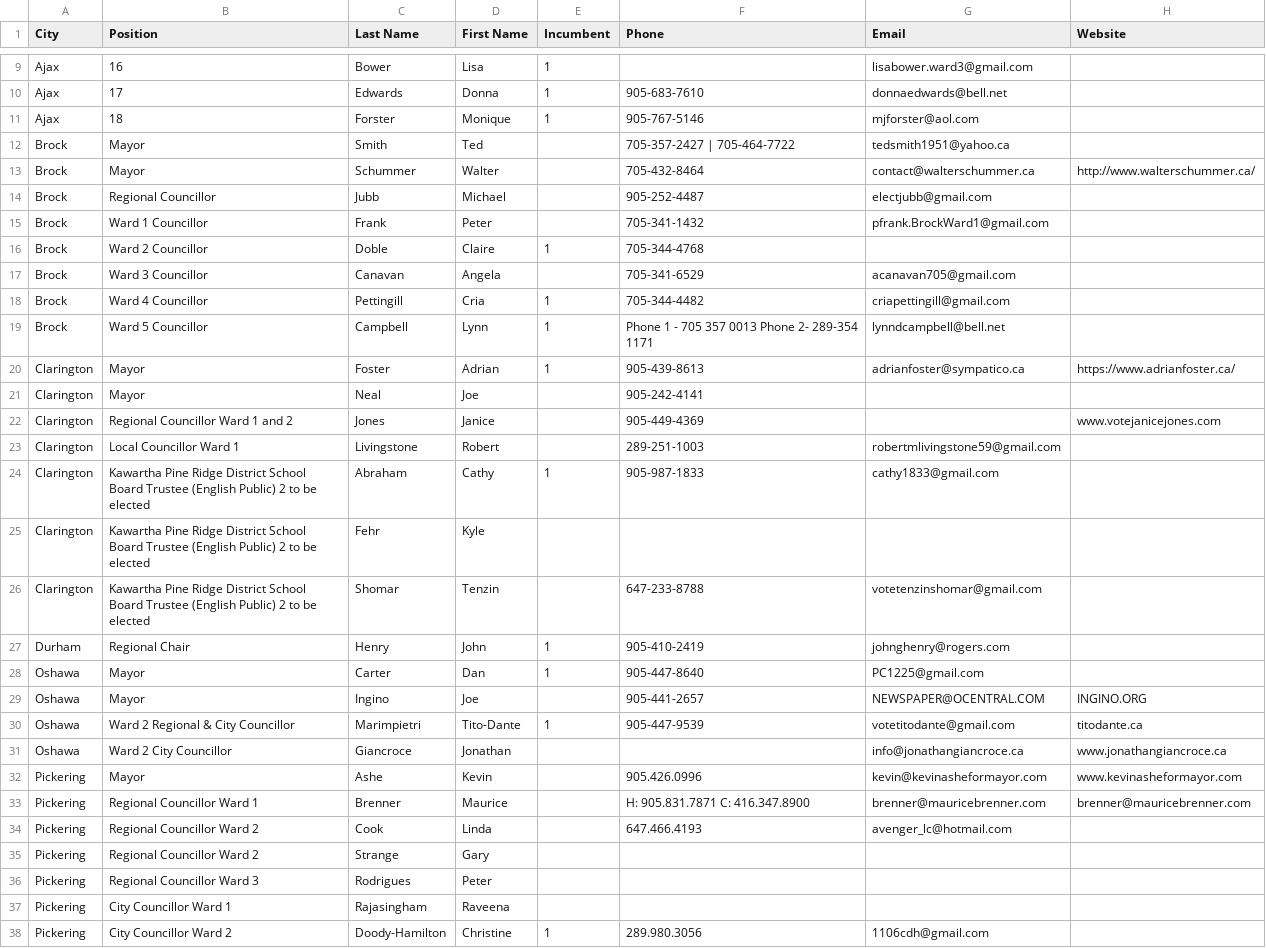
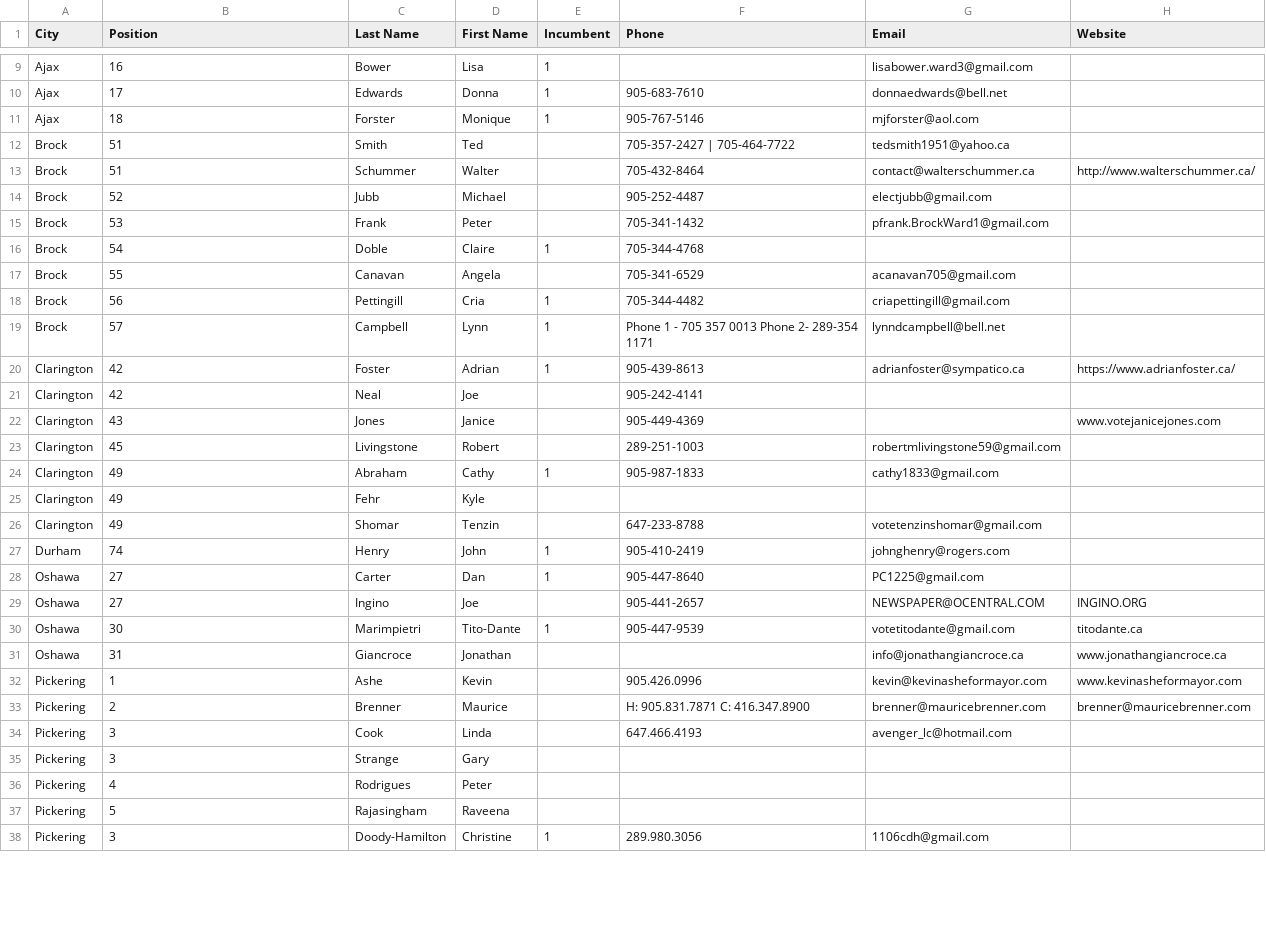
Before and after one commit to liamn74/durhamcandidates, a CSV file: candidates.csv, drawn as a sheet; only a part is shown, gaps mark what is left out; the diff covers the shown part only.

Commit message:
Update candidates.csv

```diff
--- a/candidates.csv
+++ b/candidates.csv
@@ -11,28 +11,28 @@ Ajax,17,Edwards,Donna,1,905-683-7610,donnaedwards@bell.net,
 Ajax,18,Forster,Monique,1,905-767-5146,mjforster@aol.com,
-Brock,Mayor,Smith,Ted,,705-357-2427 | 705-464-7722,tedsmith1951@yahoo.ca ,
-Brock,Mayor,Schummer,Walter,,705-432-8464,contact@walterschummer.ca,http://www.walterschummer.ca/
-Brock,Regional Councillor,Jubb,Michael,,905-252-4487,electjubb@gmail.com ,
-Brock,Ward 1 Councillor,Frank,Peter,,705-341-1432,pfrank.BrockWard1@gmail.com ,
-Brock,Ward 2 Councillor,Doble,Claire,1,705-344-4768,,
-Brock,Ward 3 Councillor,Canavan,Angela,,705-341-6529,acanavan705@gmail.com ,
-Brock,Ward 4 Councillor,Pettingill,Cria,1,705-344-4482,criapettingill@gmail.com  ,
-Brock,Ward 5 Councillor,Campbell,Lynn,1,Phone 1 - 705 357 0013 Phone 2-  289-354 1171,lynndcampbell@bell.net,
-Clarington,Mayor,Foster,Adrian,1,905-439-8613,adrianfoster@sympatico.ca,https://www.adrianfoster.ca/
-Clarington,Mayor,Neal,Joe,,905-242-4141,,
-Clarington,Regional Councillor Ward 1 and 2,Jones,Janice ,,905-449-4369,,www.votejanicejones.com
-Clarington,Local Councillor Ward 1,Livingstone,Robert ,,289-251-1003,robertmlivingstone59@gmail.com,
-Clarington,Kawartha Pine Ridge District School Board Trustee (English Public) 2 to be elected,Abraham,Cathy ,1,905-987-1833,cathy1833@gmail.com,
-Clarington,Kawartha Pine Ridge District School Board Trustee (English Public) 2 to be elected,Fehr,Kyle,,,,
-Clarington,Kawartha Pine Ridge District School Board Trustee (English Public) 2 to be elected,Shomar,Tenzin,,647-233-8788,votetenzinshomar@gmail.com,
-Durham,Regional Chair,Henry,John,1,905-410-2419,johnghenry@rogers.com,
-Oshawa,Mayor,Carter,Dan,1,905-447-8640,PC1225@gmail.com,
-Oshawa,Mayor,Ingino,Joe,,905-441-2657,NEWSPAPER@OCENTRAL.COM,INGINO.ORG
-Oshawa,Ward 2 Regional & City Councillor,Marimpietri,Tito-Dante,1,905-447-9539,votetitodante@gmail.com,titodante.ca
-Oshawa,Ward 2 City Councillor,Giancroce,Jonathan ,,,info@jonathangiancroce.ca,www.jonathangiancroce.ca
-Pickering,Mayor,Ashe,Kevin,,905.426.0996,kevin@kevinasheformayor.com,www.kevinasheformayor.com
-Pickering,Regional Councillor Ward 1,Brenner,Maurice,,H: 905.831.7871 C: 416.347.8900,brenner@mauricebrenner.com,brenner@mauricebrenner.com
-Pickering,Regional Councillor Ward 2,Cook,Linda,,647.466.4193,avenger_lc@hotmail.com ,
-Pickering,Regional Councillor Ward 2,Strange,Gary,,,,
-Pickering,Regional Councillor Ward 3,Rodrigues,Peter,,,,
-Pickering,City Councillor Ward 1,Rajasingham,Raveena,,,,
-Pickering,City Councillor Ward 2,Doody-Hamilton,Christine,1,289.980.3056,1106cdh@gmail.com ,
+Brock,51,Smith,Ted,,705-357-2427 | 705-464-7722,tedsmith1951@yahoo.ca ,
+Brock,51,Schummer,Walter,,705-432-8464,contact@walterschummer.ca,http://www.walterschummer.ca/
+Brock,52,Jubb,Michael,,905-252-4487,electjubb@gmail.com ,
+Brock,53,Frank,Peter,,705-341-1432,pfrank.BrockWard1@gmail.com ,
+Brock,54,Doble,Claire,1,705-344-4768,,
+Brock,55,Canavan,Angela,,705-341-6529,acanavan705@gmail.com ,
+Brock,56,Pettingill,Cria,1,705-344-4482,criapettingill@gmail.com  ,
+Brock,57,Campbell,Lynn,1,Phone 1 - 705 357 0013 Phone 2-  289-354 1171,lynndcampbell@bell.net,
+Clarington,42,Foster,Adrian,1,905-439-8613,adrianfoster@sympatico.ca,https://www.adrianfoster.ca/
+Clarington,42,Neal,Joe,,905-242-4141,,
+Clarington,43,Jones,Janice ,,905-449-4369,,www.votejanicejones.com
+Clarington,45,Livingstone,Robert ,,289-251-1003,robertmlivingstone59@gmail.com,
+Clarington,49,Abraham,Cathy ,1,905-987-1833,cathy1833@gmail.com,
+Clarington,49,Fehr,Kyle,,,,
+Clarington,49,Shomar,Tenzin,,647-233-8788,votetenzinshomar@gmail.com,
+Durham,74,Henry,John,1,905-410-2419,johnghenry@rogers.com,
+Oshawa,27,Carter,Dan,1,905-447-8640,PC1225@gmail.com,
+Oshawa,27,Ingino,Joe,,905-441-2657,NEWSPAPER@OCENTRAL.COM,INGINO.ORG
+Oshawa,30,Marimpietri,Tito-Dante,1,905-447-9539,votetitodante@gmail.com,titodante.ca
+Oshawa,31,Giancroce,Jonathan ,,,info@jonathangiancroce.ca,www.jonathangiancroce.ca
+Pickering,1,Ashe,Kevin,,905.426.0996,kevin@kevinasheformayor.com,www.kevinasheformayor.com
+Pickering,2,Brenner,Maurice,,H: 905.831.7871 C: 416.347.8900,brenner@mauricebrenner.com,brenner@mauricebrenner.com
+Pickering,3,Cook,Linda,,647.466.4193,avenger_lc@hotmail.com ,
+Pickering,3,Strange,Gary,,,,
+Pickering,4,Rodrigues,Peter,,,,
+Pickering,5,Rajasingham,Raveena,,,,
+Pickering,3,Doody-Hamilton,Christine,1,289.980.3056,1106cdh@gmail.com ,
```
Also changed, not shown: 46 edited cells elsewhere in this file.
